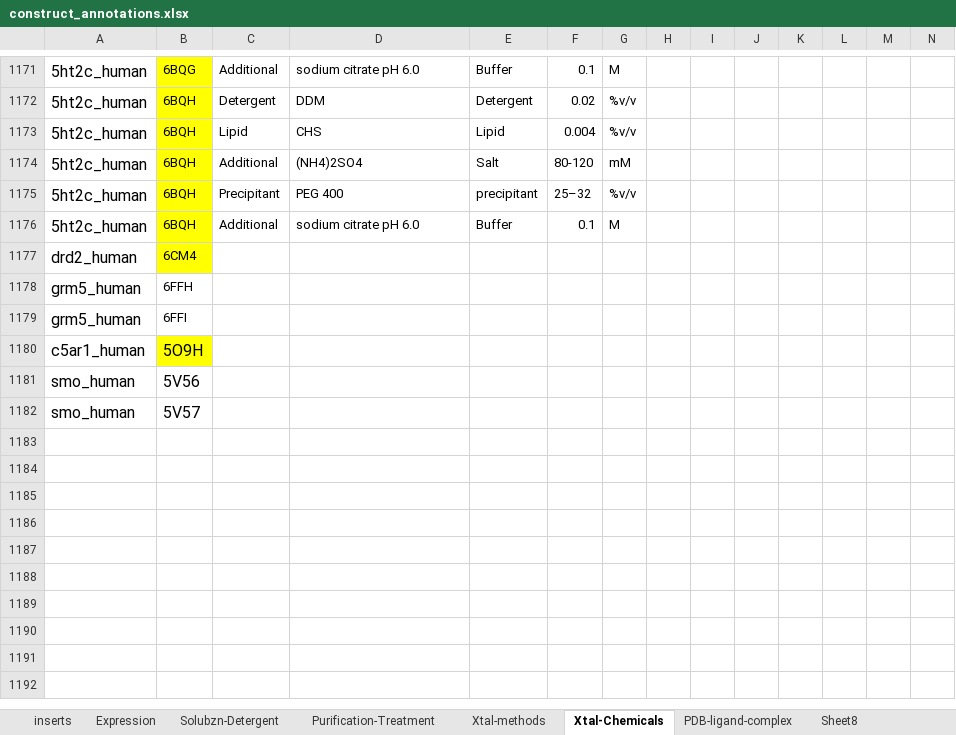
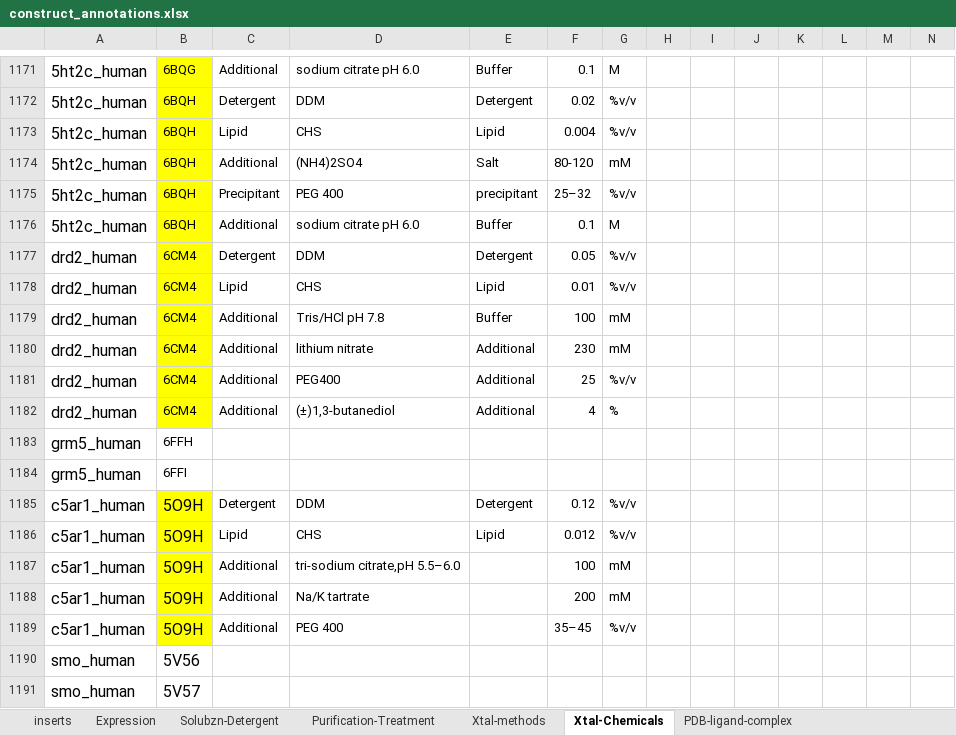
Before and after one commit to protwis/gpcrdb_data, an Excel workbook: structure_data/construct_data/construct_annotations.xlsx, sheet Xtal-Chemicals, drawn as a sheet; only a part is shown, gaps mark what is left out; values as stored, in another font and other column widths than the file's, no borders; removed rows and columns are numbered as before the commit, all else as after; rows hold the shown columns only; the diff names each change by its address in the sheet, - before the commit and + after, or states it on an @@ line.

```diff
--- a/structure_data/construct_data/construct_annotations.xlsx (sheet Xtal-Chemicals)
+++ b/structure_data/construct_data/construct_annotations.xlsx (sheet Xtal-Chemicals)
-sheet tab: Sheet8
-row 1177: drd2_human | 6CM4
+row 1177: drd2_human | 6CM4 | Detergent | DDM | Detergent | 0.05 | %v/v
+row 1178: drd2_human | 6CM4 | Lipid | CHS | Lipid | 0.01 | %v/v
+row 1179: drd2_human | 6CM4 | Additional | Tris/HCl pH 7.8 | Buffer | 100 | mM
+row 1180: drd2_human | 6CM4 | Additional | lithium nitrate | Additional | 230 | mM
+row 1181: drd2_human | 6CM4 | Additional | PEG400 | Additional | 25 | %v/v
+row 1182: drd2_human | 6CM4 | Additional | (±)1,3-butanediol | Additional | 4 | %
+row 1185: c5ar1_human | 5O9H | Detergent | DDM | Detergent | 0.12 | %v/v
+row 1186: c5ar1_human | 5O9H | Lipid | CHS | Lipid | 0.012 | %v/v
-C1187: (empty)
+C1187: Additional
-D1187: (empty)
+D1187: tri-sodium citrate,pH 5.5–6.0
-F1187: (empty)
+F1187: 100
-G1187: (empty)
+G1187: mM
+row 1188: c5ar1_human | 5O9H | Additional | Na/K tartrate |  | 200 | mM
+row 1189: c5ar1_human | 5O9H | Additional | PEG 400 |  | 35–45 | %v/v
```
Also changed, not shown: sheet inserts, sheet Solubzn-Detergent, sheet Xtal-methods, sheet PDB-ligand-complex, sheet Expression, sheet Purification-Treatment.
